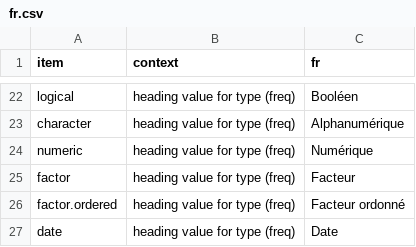
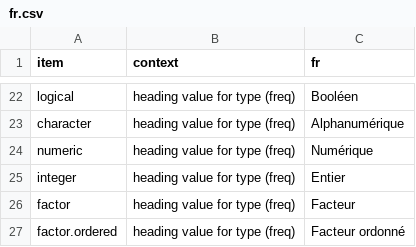
Before and after one commit to dcomtois/summarytools, a CSV file: translations/fr.csv, drawn as a sheet; only a part is shown, gaps mark what is left out; the shorter side is filled out with more unchanged rows; the diff names each change by its address in the sheet, - before the commit and + after, or states it on an @@ line.

Commit message:
Add "integer" to freq() recognized types

```diff
--- a/translations/fr.csv
+++ b/translations/fr.csv
+row 25: integer | heading value for type (freq) | Entier
```
Also changed, not shown: 8 other files.
